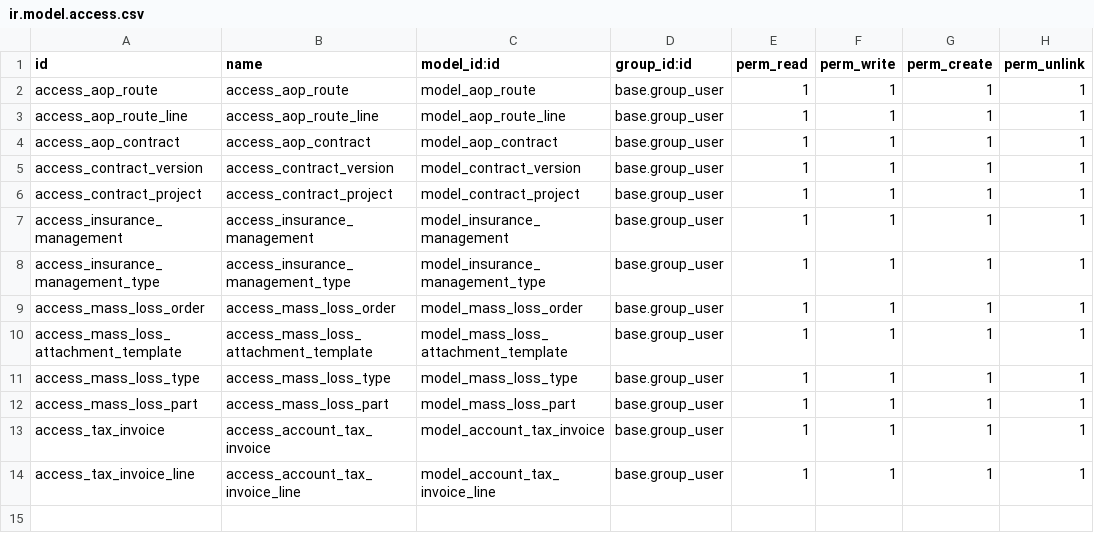
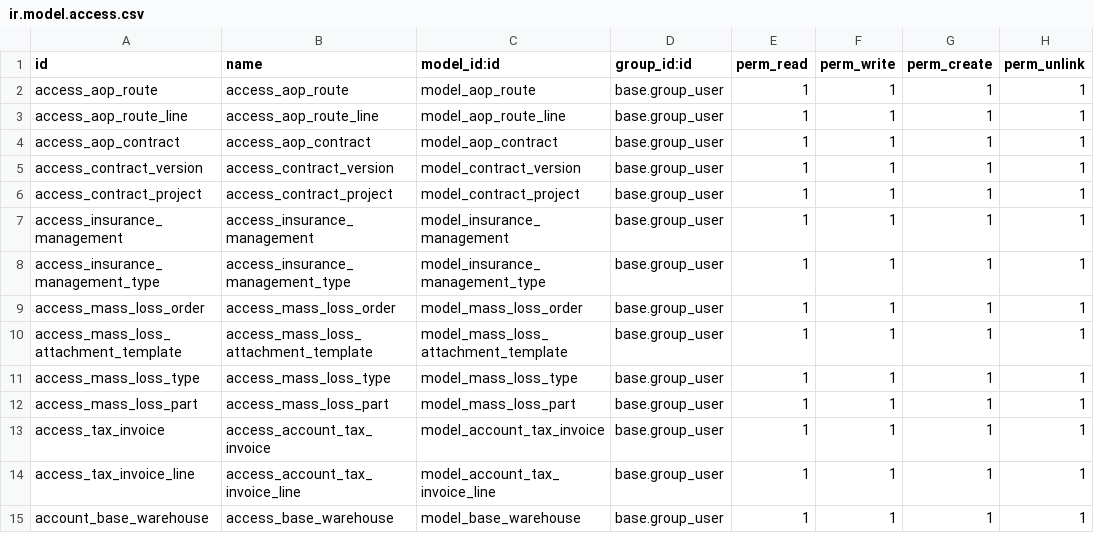
Before and after one commit to g6982/aop, a CSV file: aop_sale/security/ir.model.access.csv, drawn as a sheet; the diff names each change by its address in the sheet, - before the commit and + after, or states it on an @@ line.

```diff
--- a/aop_sale/security/ir.model.access.csv
+++ b/aop_sale/security/ir.model.access.csv
+row 15: account_base_warehouse | access_base_warehouse | model_base_warehouse | base.group_user | 1 | 1 | 1 | 1
```
Also changed, not shown: 10 other files.
